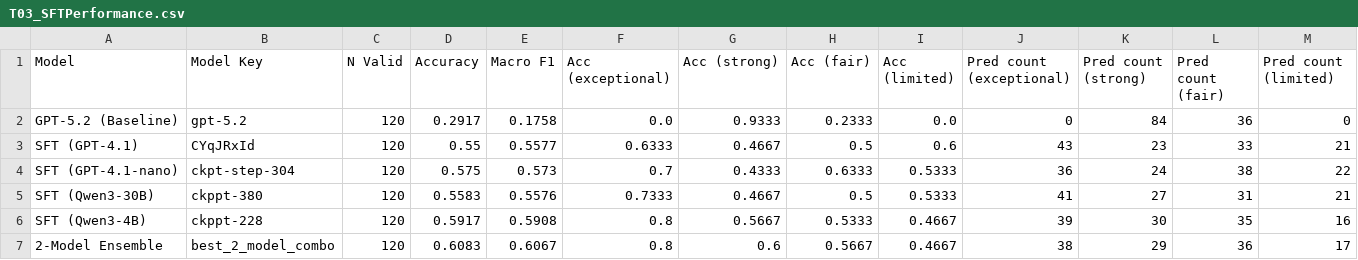
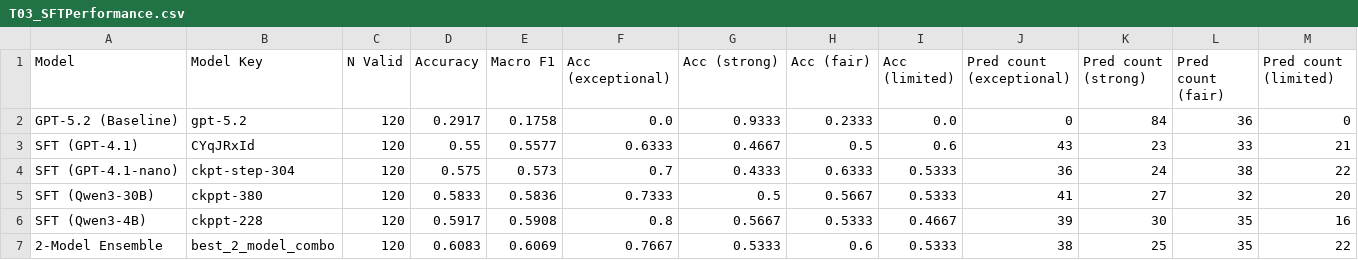
Before and after one commit to FutureTech-OB/ai-taste, a CSV file: data/tables/T03_SFTPerformance.csv, drawn as a sheet.

```diff
--- a/data/tables/T03_SFTPerformance.csv
+++ b/data/tables/T03_SFTPerformance.csv
@@ -4,4 +4,4 @@ SFT (GPT-4.1),CYqJRxId,120,0.55,0.5577,0.6333,0.4667,0.5,0.6,43,23,33,21
 SFT (GPT-4.1-nano),ckpt-step-304,120,0.575,0.573,0.7,0.4333,0.6333,0.5333,36,24,38,22
-SFT (Qwen3-30B),ckppt-380,120,0.5583,0.5576,0.7333,0.4667,0.5,0.5333,41,27,31,21
+SFT (Qwen3-30B),ckppt-380,120,0.5833,0.5836,0.7333,0.5,0.5667,0.5333,41,27,32,20
 SFT (Qwen3-4B),ckppt-228,120,0.5917,0.5908,0.8,0.5667,0.5333,0.4667,39,30,35,16
-2-Model Ensemble,best_2_model_combo,120,0.6083,0.6067,0.8,0.6,0.5667,0.4667,38,29,36,17
+2-Model Ensemble,best_2_model_combo,120,0.6083,0.6069,0.7667,0.5333,0.6,0.5333,38,25,35,22
```
Also changed, not shown: data/tables/T06_GatekeeperProfileMain.csv, data/tables/T07_GatekeeperPerClass.csv, 51 other files.
